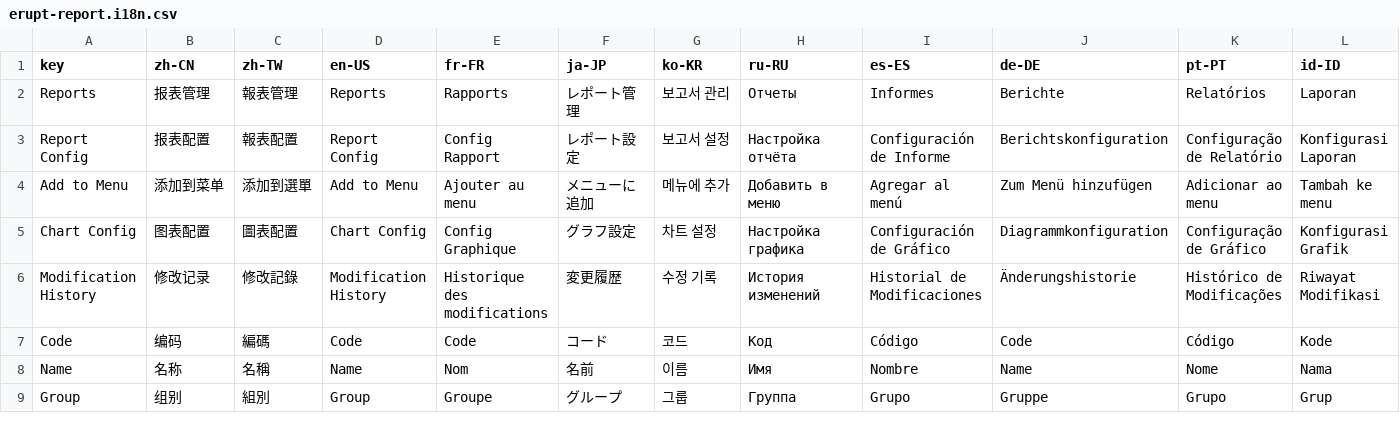
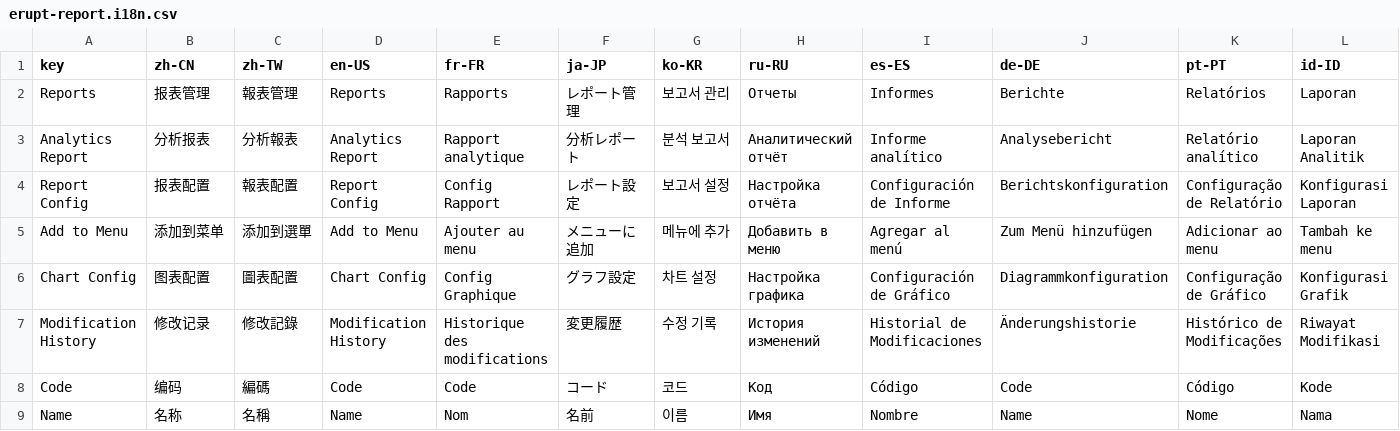
Before and after one commit to erupts/erupt, a CSV file: erupt-plugin/erupt-report/src/main/resources/i18n/erupt-report.i18n.csv, drawn as a sheet; only a part is shown; the shorter side is filled out with more unchanged rows; rows hold the shown columns only; the diff names each change by its address in the sheet, - before the commit and + after, or states it on an @@ line.

Commit message:
Add i18n CSV resources for erupt-report and erupt-cube-puzzle
Externalize menu, entity, and chart labels into 12-language CSV bundles so module metadata and auto-configured menus render localized text.

```diff
--- a/erupt-plugin/erupt-report/src/main/resources/i18n/erupt-report.i18n.csv
+++ b/erupt-plugin/erupt-report/src/main/resources/i18n/erupt-report.i18n.csv
+row 3: Analytics Report | 分析报表 | 分析報表 | Analytics Report | Rapport analytique | 分析レポート | 분석 보고서 | Аналитический отчёт | Informe analítico | Analysebericht | Relatório analítico | Laporan Analitik
```
Also changed, not shown: 1 other file.
